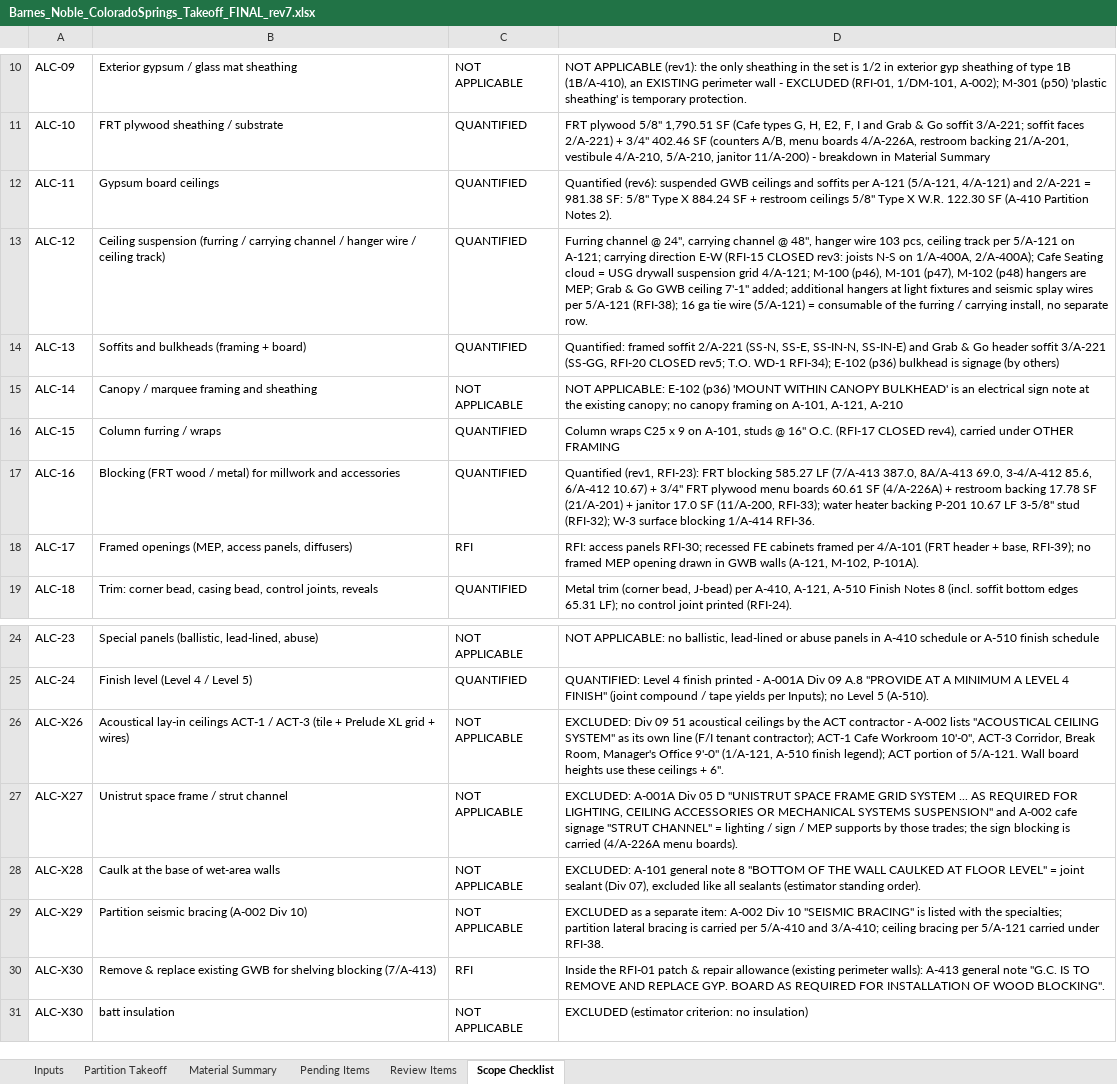
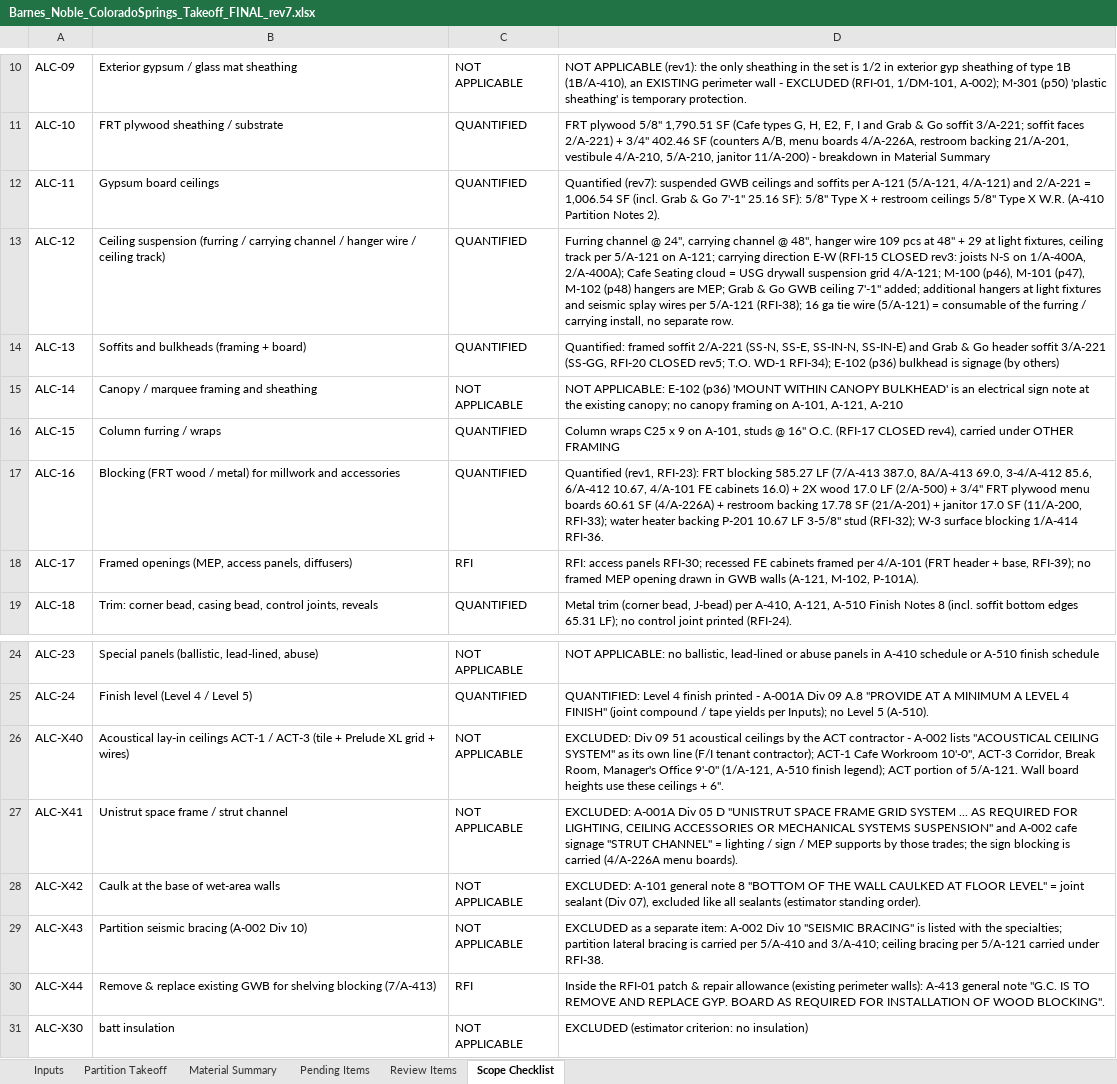
Before and after one commit to Jaicon18/Reading-Plans, an Excel workbook: cache_proyectos/barnes_noble/FINAL_FOR_REVIEW_2026-10-24_rev7/Take-off/Barnes_Noble_ColoradoSprings_Takeoff_FINAL_rev7.xlsx, sheet Scope Checklist, drawn as a sheet; only a part is shown, gaps mark what is left out; values as stored, in another font and other column widths than the file's, no borders; the diff names each change by its address in the sheet, - before the commit and + after, or states it on an @@ line.

```diff
--- a/cache_proyectos/barnes_noble/FINAL_FOR_REVIEW_2026-10-24_rev7/Take-off/Barnes_Noble_ColoradoSprings_Takeoff_FINAL_rev7.xlsx (sheet Scope Checklist)
+++ b/cache_proyectos/barnes_noble/FINAL_FOR_REVIEW_2026-10-24_rev7/Take-off/Barnes_Noble_ColoradoSprings_Takeoff_FINAL_rev7.xlsx (sheet Scope Checklist)
-D12: Quantified (rev6): suspended GWB ceilings and soffits per A-121 (5/A-121, 4/A-121) and 2/A-221 = 981.38 SF: 5/8" Type X 884.24 SF + restroom ceilings 5/8" Type X W.R. 122.30 SF (A-410 Partition…
+D12: Quantified (rev7): suspended GWB ceilings and soffits per A-121 (5/A-121, 4/A-121) and 2/A-221 = 1,006.54 SF (incl. Grab & Go 7'-1" 25.16 SF): 5/8" Type X + restroom ceilings 5/8" Type X W.R. (A-410 Partition…
-D13: …hanger wire 103 pcs, ceiling track…
+D13: …hanger wire 109 pcs at 48" + 29 at light fixtures, ceiling track…
-D17: …85.6, 6/A-412 10.67) + 3/4"…
+D17: …85.6, 6/A-412 10.67, 4/A-101 FE cabinets 16.0) + 2X wood 17.0 LF (2/A-500) + 3/4"…
-A26: ALC-X26
+A26: ALC-X40
-A27: ALC-X27
+A27: ALC-X41
-A28: ALC-X28
+A28: ALC-X42
-A29: ALC-X29
+A29: ALC-X43
-A30: ALC-X30
+A30: ALC-X44
```
Also changed, not shown: sheet Pending Items, sheet Material Summary, sheet Inputs, cache_proyectos/barnes_noble/takeoff_work/etapas/8_excel/Barnes_Noble_ColoradoSprings_Takeoff_FINAL_rev7.xlsx, 31 other files.
